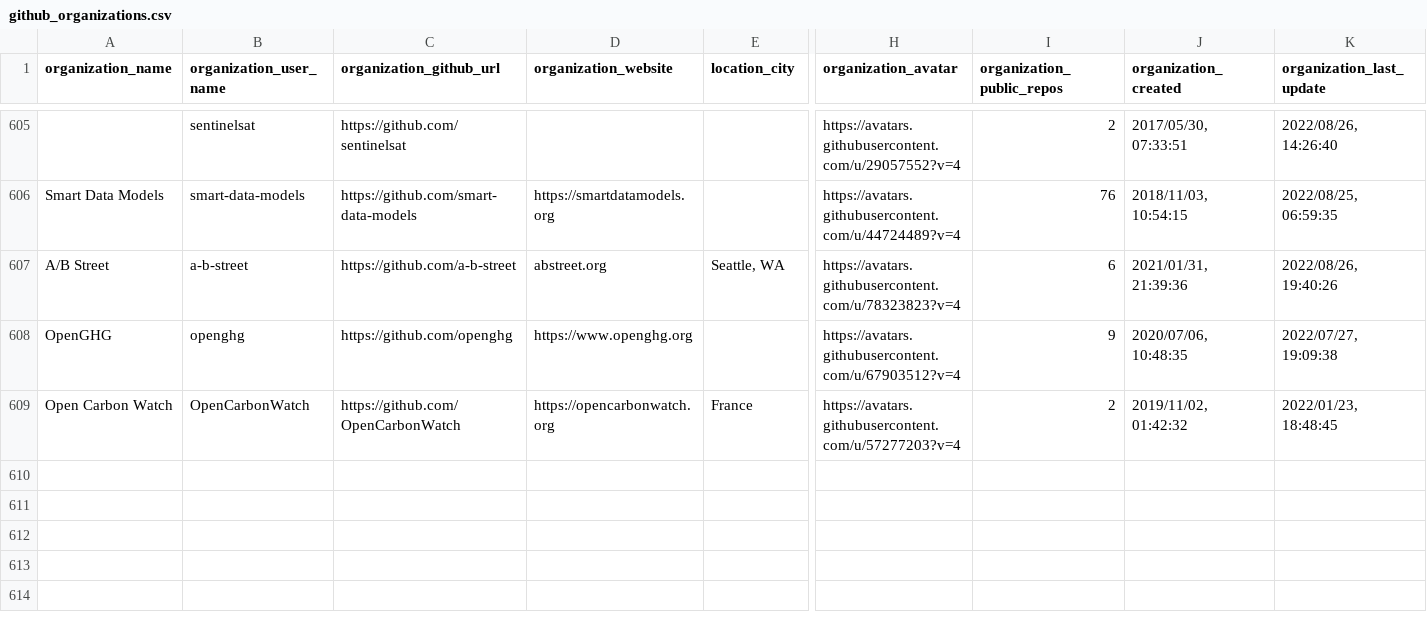
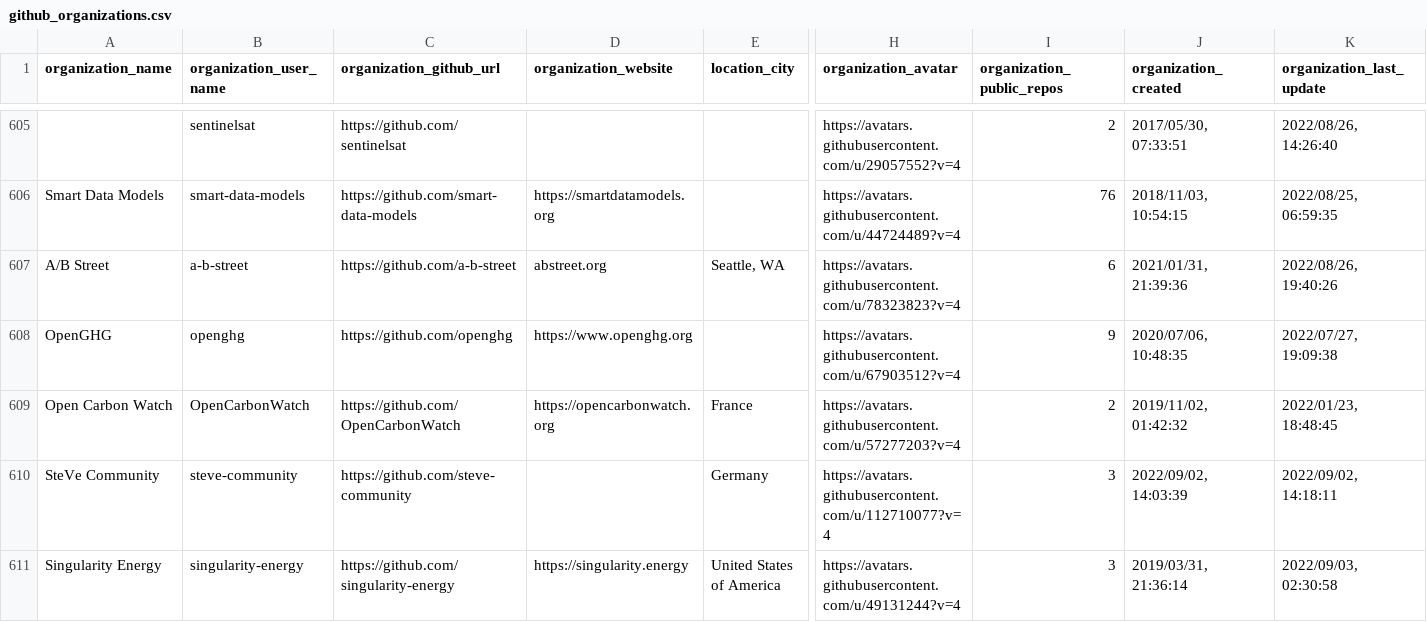
Before and after one commit to protontypes/AwesomeCure, a CSV file: csv/github_organizations.csv, drawn as a sheet; only a part is shown, gaps mark what is left out; rows hold the shown columns only; the diff names each change by its address in the sheet, - before the commit and + after, or states it on an @@ line.

```diff
--- a/csv/github_organizations.csv
+++ b/csv/github_organizations.csv
+row 610: SteVe Community | steve-community | https://github.com/steve-community |  | Germany | https://avatars.githubusercontent.com/u/112710077?v=4 | 3 | 2022/09/02, 14:03:39 | 2022/09/02, 14:18:11
+row 611: Singularity Energy | singularity-energy | https://github.com/singularity-energy | https://singularity.energy | United States of America | https://avatars.githubusercontent.com/u/49131244?v=4 | 3 | 2019/03/31, 21:36:14 | 2022/09/03, 02:30:58
```
Also changed, not shown: 2 other files.
